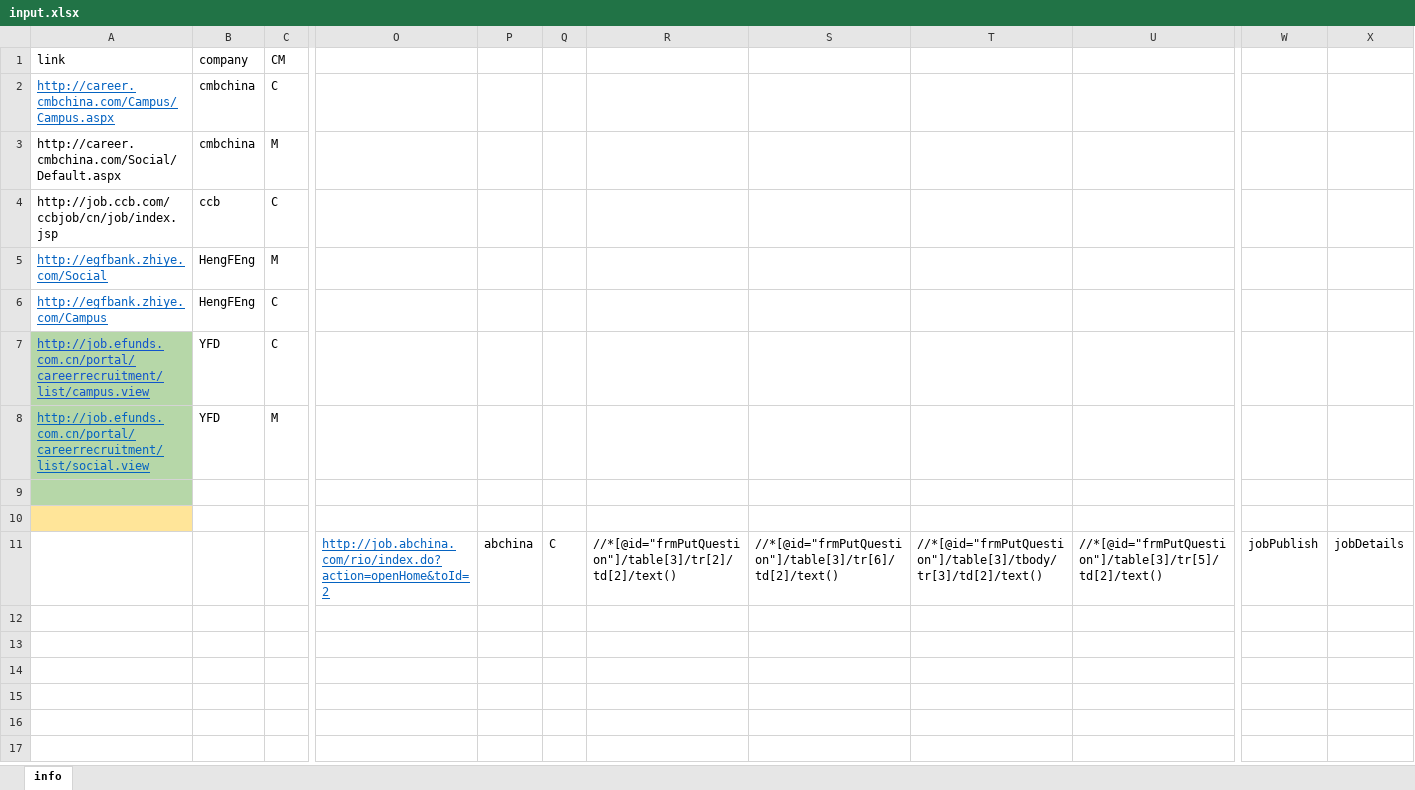
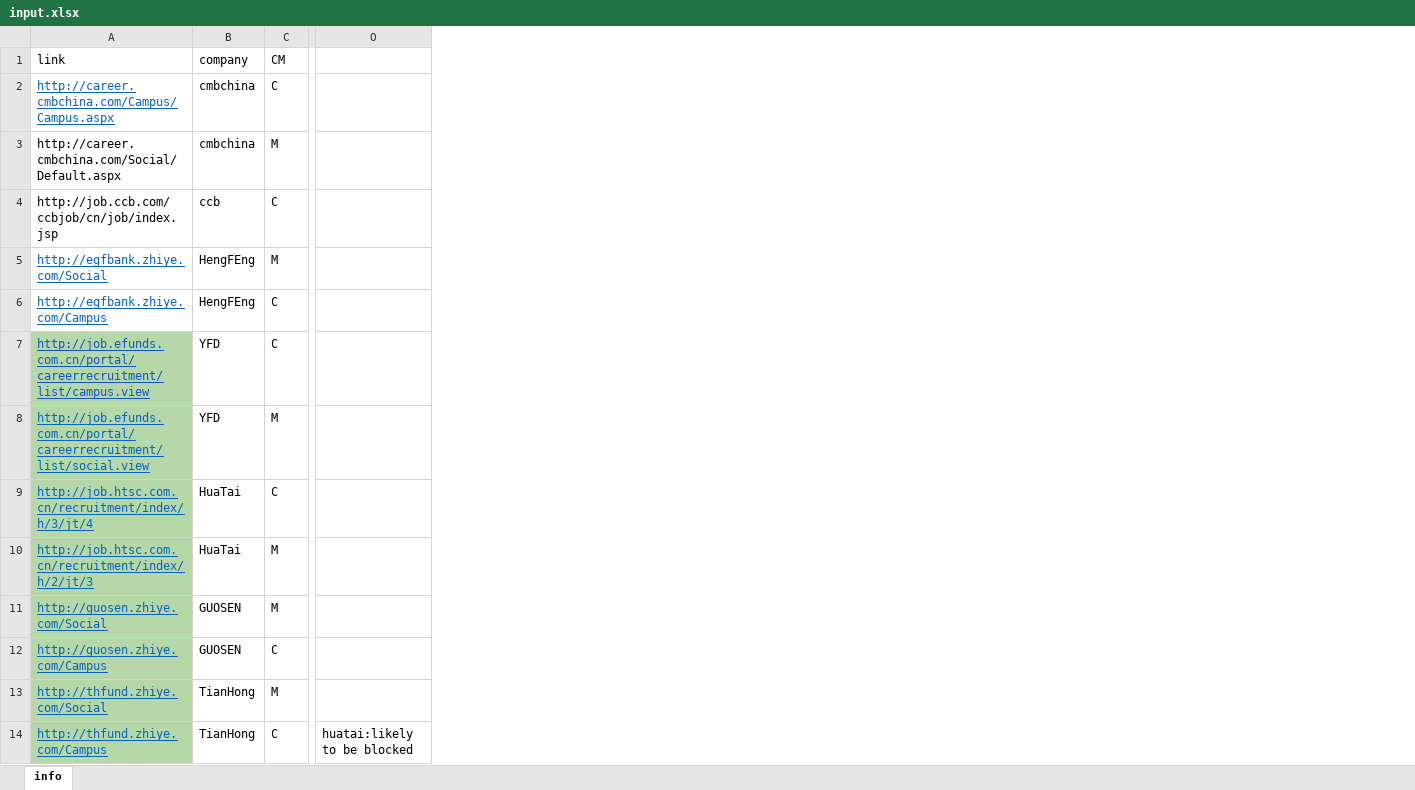
Before and after one commit to niyiedige/wsTemp, an Excel workbook: input.xlsx, sheet info, drawn as a sheet; only a part is shown, gaps mark what is left out; values as stored, in another font and other column widths than the file's, no borders; removed rows and columns are numbered as before the commit, all else as after; rows hold the shown columns only; the diff covers the shown part only; the diff names each change by its address in the sheet, - before the commit and + after, or states it on an @@ line.

```diff
--- a/input.xlsx (sheet info)
+++ b/input.xlsx (sheet info)
-column O, row 11: http://job.abchina.com/rio/index.do?action=openHome&toId=2
-column P, row 11: abchina
-column Q, row 11: C
-column R, row 11: //*[@id="frmPutQuestion"]/table[3]/tr[2]/td[2]/text()
-column S, row 11: //*[@id="frmPutQuestion"]/table[3]/tr[6]/td[2]/text()
-column T, row 11: //*[@id="frmPutQuestion"]/table[3]/tbody/tr[3]/td[2]/text()
-column U, row 11: //*[@id="frmPutQuestion"]/table[3]/tr[5]/td[2]/text()
-column W, row 11: jobPublish
-column X, row 11: jobDetails
+column O, empty
-row 9: (empty)
+row 9: http://job.htsc.com.cn/recruitment/index/h/3/jt/4 | HuaTai | C
-row 10: (empty)
+row 10: http://job.htsc.com.cn/recruitment/index/h/2/jt/3 | HuaTai | M
-A10 fill: #FFE599
+A10 fill: #B6D7A8
-A11 (link): (empty)
+A11 (link): http://guosen.zhiye.com/Social
-A11 fill: none
+A11 fill: #B6D7A8
-B11 (company): (empty)
+B11 (company): GUOSEN
-C11 (CM): (empty)
+C11 (CM): M
+row 12: http://guosen.zhiye.com/Campus | GUOSEN | C
+row 13: http://thfund.zhiye.com/Social | TianHong | M
+row 14: http://thfund.zhiye.com/Campus | TianHong | C | huatai:likely to be blocked
```
Also changed, not shown: 1 removed column and 5 edited cells elsewhere in this sheet, result.xlsx, 10 other files.
